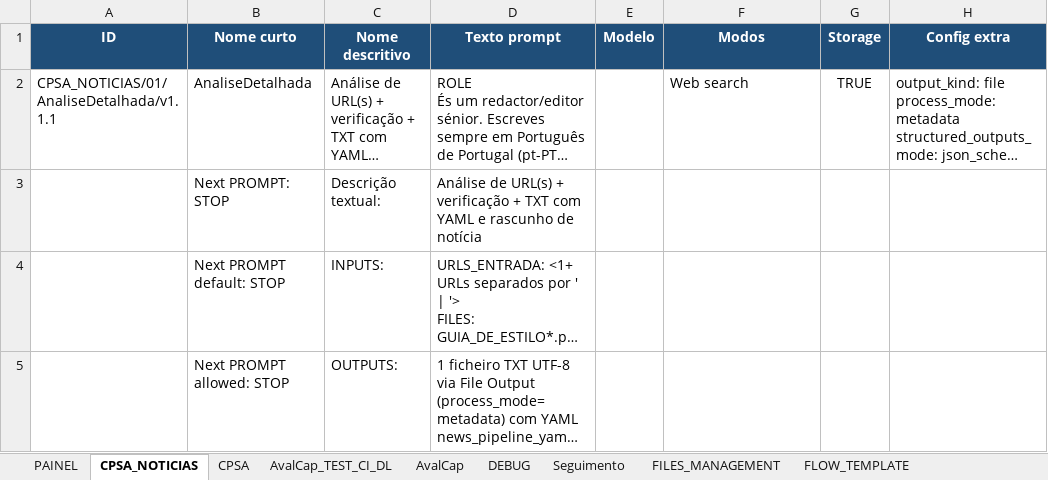
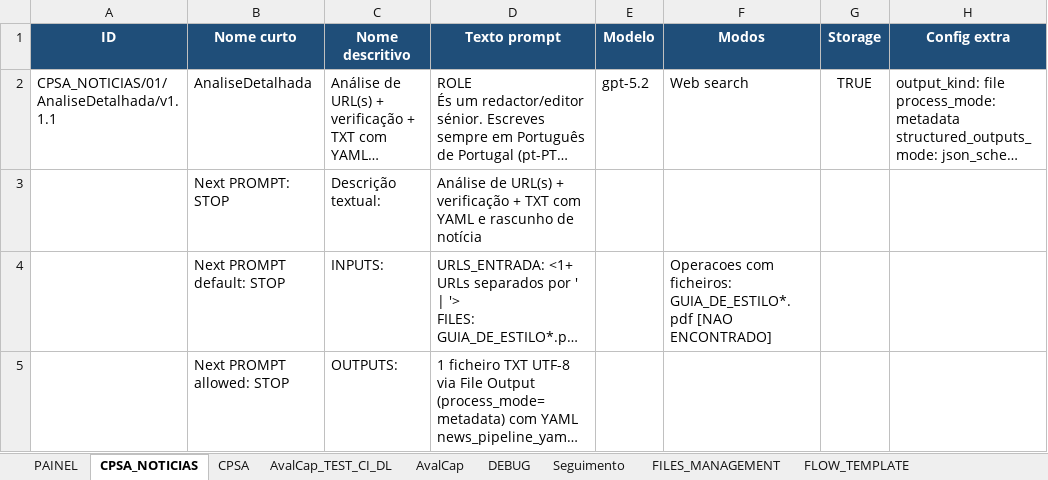
Before and after one commit to CODER-1972/PIPELINER, an Excel workbook: workbook/PIPELINER_FILE_v3_contextKV.xlsm, sheet CPSA_NOTICIAS, drawn as a sheet; only a part is shown; long unchanged cells end in …; values as stored, in another font and other column widths than the file's, no borders; ↵ is a line break in a cell; the diff names each change by its address in the sheet, - before the commit and + after, or states it on an @@ line.

```diff
--- a/workbook/PIPELINER_FILE_v3_contextKV.xlsm (sheet CPSA_NOTICIAS)
+++ b/workbook/PIPELINER_FILE_v3_contextKV.xlsm (sheet CPSA_NOTICIAS)
-E2 (Modelo): (empty)
+E2 (Modelo): gpt-5.2
-F4 (Modos): (empty)
+F4 (Modos): Operacoes com ficheiros: ↵ GUIA_DE_ESTILO*.pdf [NAO ENCONTRADO]
```
Also changed, not shown: sheet DEBUG, sheet Seguimento, sheet HISTÓRICO, charts or pictures.
